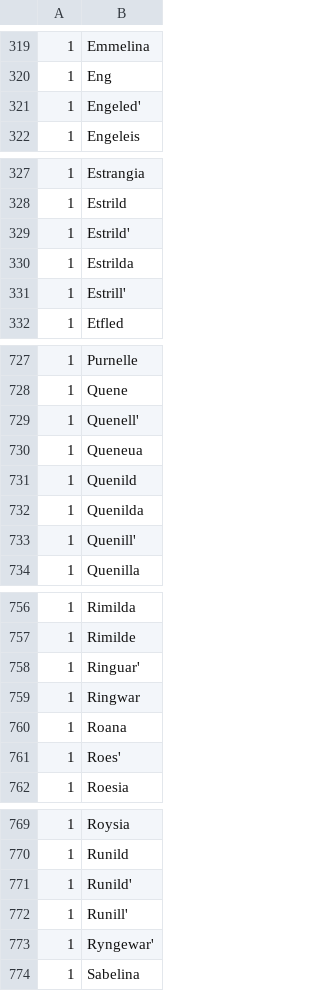
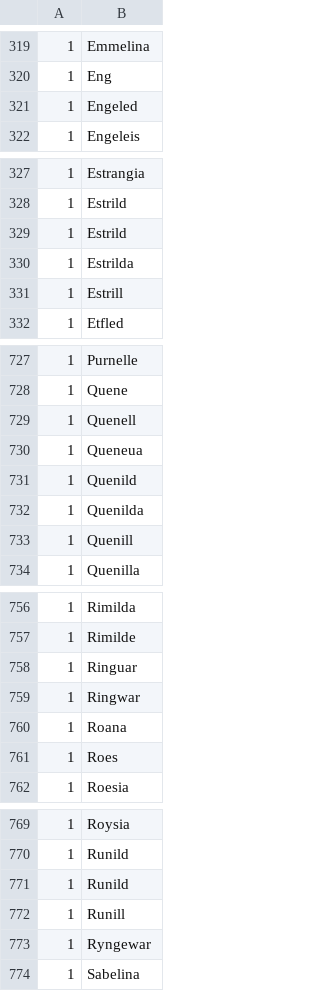
Before and after one commit to kryton/namegen, a CSV file: people.csv, drawn as a sheet; only a part is shown, gaps mark what is left out; the diff covers the shown part only.

```diff
--- a/people.csv
+++ b/people.csv
@@ -320,3 +320,3 @@
 1,Eng
-1,Engeled'
+1,Engeled
 1,Engeleis
@@ -328,5 +328,5 @@
 1,Estrild
-1,Estrild'
+1,Estrild
 1,Estrilda
-1,Estrill'
+1,Estrill
 1,Etfled
@@ -728,3 +728,3 @@
 1,Quene
-1,Quenell'
+1,Quenell
 1,Queneua
@@ -732,3 +732,3 @@
 1,Quenilda
-1,Quenill'
+1,Quenill
 1,Quenilla
@@ -757,6 +757,6 @@
 1,Rimilde
-1,Ringuar'
+1,Ringuar
 1,Ringwar
 1,Roana
-1,Roes'
+1,Roes
 1,Roesia
@@ -770,5 +770,5 @@
 1,Runild
-1,Runild'
-1,Runill'
-1,Ryngewar'
+1,Runild
+1,Runill
+1,Ryngewar
 1,Sabelina
```
Also changed, not shown: 66 edited cells elsewhere in this file, 4 other files.
